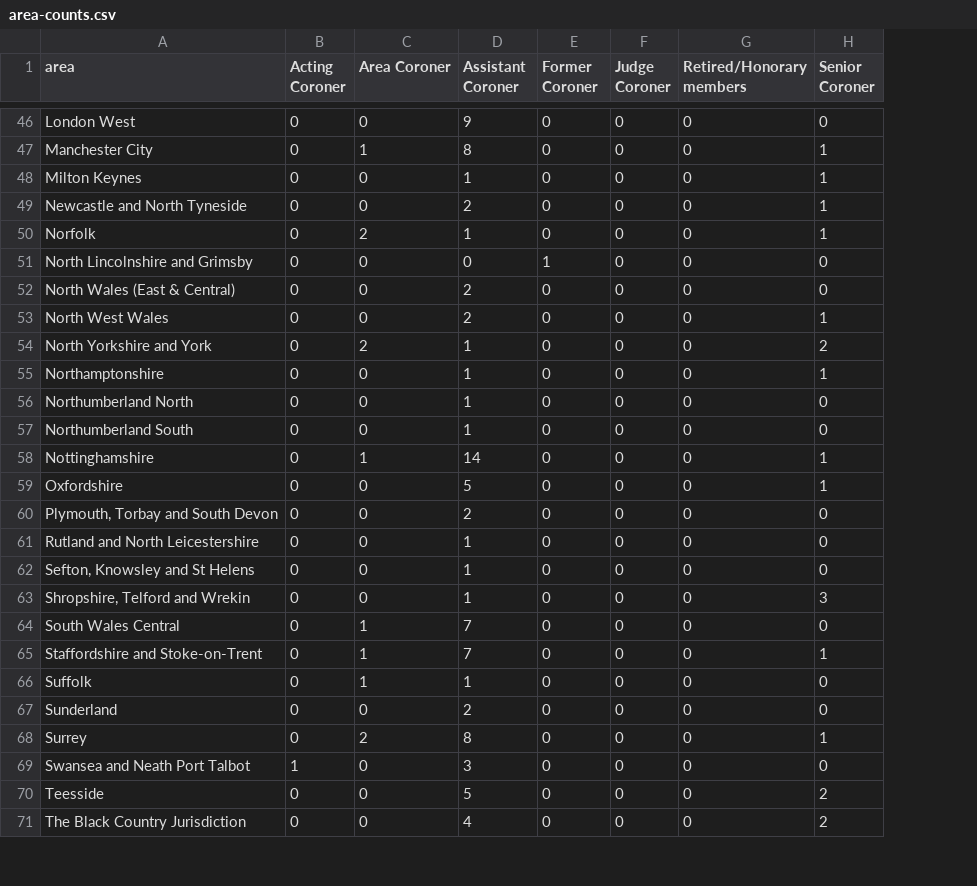
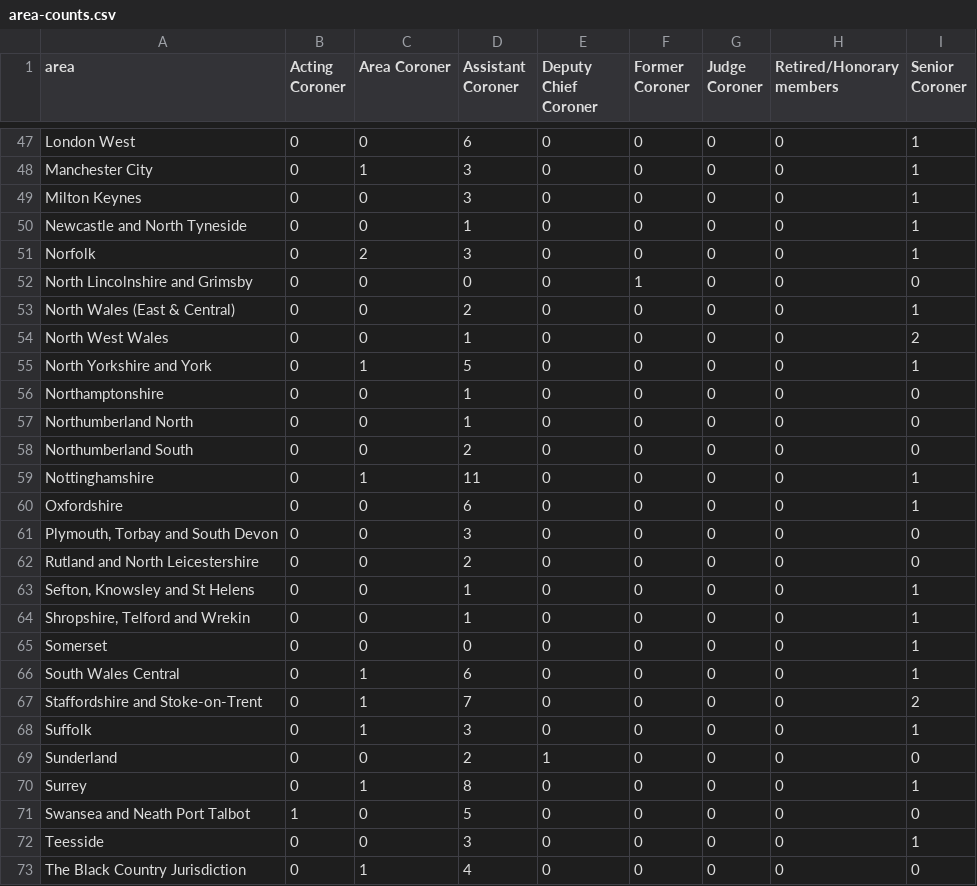
Before and after one commit to georgiarichards/preventabledeathstracker, a CSV file: src/analyse/counts/data/name/area-counts.csv, drawn as a sheet; only a part is shown, gaps mark what is left out; addresses are those after the commit; the diff covers the shown part only; the diff names each change by its address in the sheet, - before the commit and + after, or states it on an @@ line.

```diff
--- a/src/analyse/counts/data/name/area-counts.csv
+++ b/src/analyse/counts/data/name/area-counts.csv
+column E (Deputy Chief Coroner), rows 47-64: all 0; rows 66-73: 0 | 0 | 0 | 1 | 0 | 0 | 0 | 0
-D47 (Assistant Coroner): 9
+D47 (Assistant Coroner): 6
-I47 (Senior Coroner): 0
+I47 (Senior Coroner): 1
-D48 (Assistant Coroner): 8
+D48 (Assistant Coroner): 3
-D49 (Assistant Coroner): 1
+D49 (Assistant Coroner): 3
-D50 (Assistant Coroner): 2
+D50 (Assistant Coroner): 1
-D51 (Assistant Coroner): 1
+D51 (Assistant Coroner): 3
-I53 (Senior Coroner): 0
+I53 (Senior Coroner): 1
-D54 (Assistant Coroner): 2
+D54 (Assistant Coroner): 1
-I54 (Senior Coroner): 1
+I54 (Senior Coroner): 2
-C55 (Area Coroner): 2
+C55 (Area Coroner): 1
-D55 (Assistant Coroner): 1
+D55 (Assistant Coroner): 5
-I55 (Senior Coroner): 2
+I55 (Senior Coroner): 1
-I56 (Senior Coroner): 1
+I56 (Senior Coroner): 0
-D58 (Assistant Coroner): 1
+D58 (Assistant Coroner): 2
-D59 (Assistant Coroner): 14
+D59 (Assistant Coroner): 11
-D60 (Assistant Coroner): 5
+D60 (Assistant Coroner): 6
-D61 (Assistant Coroner): 2
+D61 (Assistant Coroner): 3
-D62 (Assistant Coroner): 1
+D62 (Assistant Coroner): 2
-I63 (Senior Coroner): 0
+I63 (Senior Coroner): 1
-I64 (Senior Coroner): 3
+I64 (Senior Coroner): 1
+row 65: Somerset | 0 | 0 | 0 | 0 | 0 | 0 | 0 | 1
-D66 (Assistant Coroner): 7
+D66 (Assistant Coroner): 6
-I66 (Senior Coroner): 0
+I66 (Senior Coroner): 1
-I67 (Senior Coroner): 1
+I67 (Senior Coroner): 2
-D68 (Assistant Coroner): 1
+D68 (Assistant Coroner): 3
-I68 (Senior Coroner): 0
+I68 (Senior Coroner): 1
-C70 (Area Coroner): 2
+C70 (Area Coroner): 1
-D71 (Assistant Coroner): 3
+D71 (Assistant Coroner): 5
-D72 (Assistant Coroner): 5
+D72 (Assistant Coroner): 3
-I72 (Senior Coroner): 2
+I72 (Senior Coroner): 1
-C73 (Area Coroner): 0
+C73 (Area Coroner): 1
-I73 (Senior Coroner): 2
+I73 (Senior Coroner): 0
```
Also changed, not shown: 1 added row and 70 edited cells elsewhere in this file, src/analyse/counts/data/name/name-counts.csv, src/analyse/counts/data/name/name-years.csv, 26 other files.
